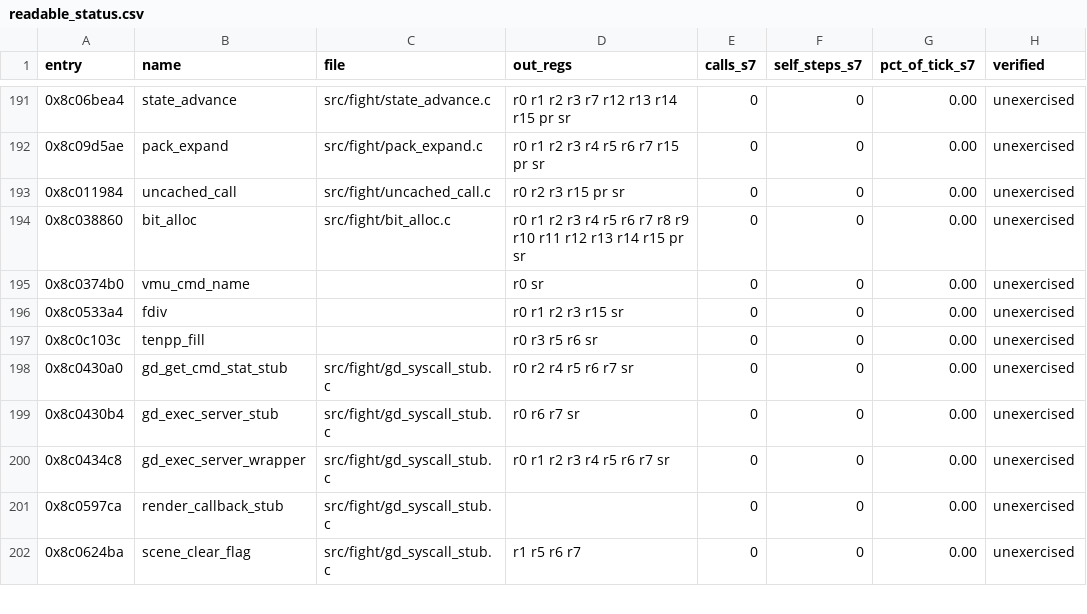
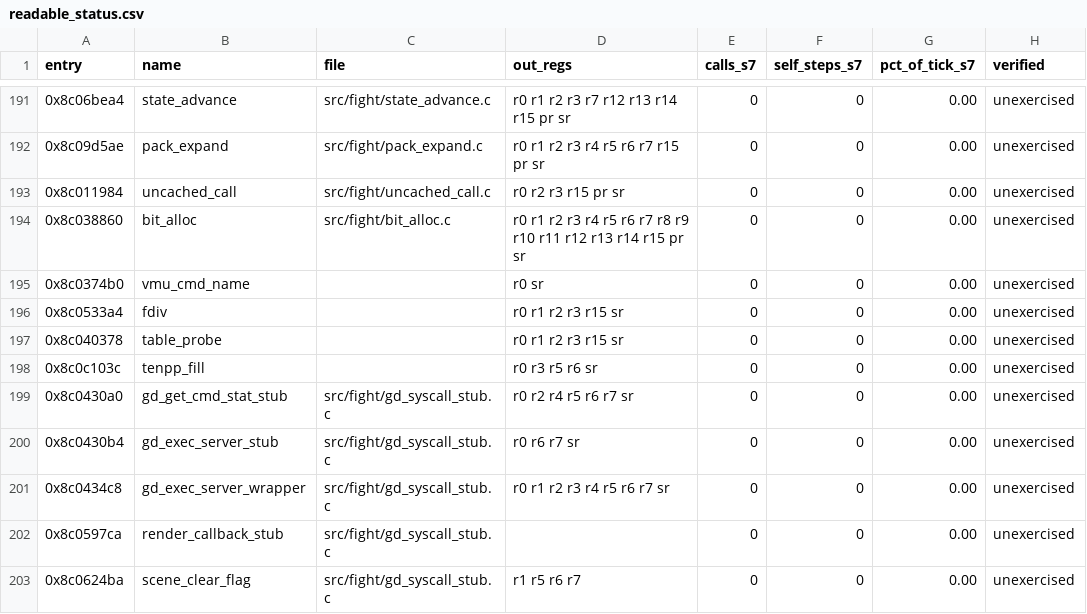
Before and after one commit to celsowm/vf3-decomp, a CSV file: docs/readable_status.csv, drawn as a sheet; only a part is shown, gaps mark what is left out.

Commit message:
SRP: port 0x8C040378 indexed table probe as readable table_probe
Readable C port src/fight/readable/table_probe.c (62 B), registered as
'table_probe' at 0x0c040378.  A call-free integer-only leaf that stores r4
into a transient stack slot at sp-4 (sp restored at the return, so r15 is net
unchanged), reads it back into r2 and returns -1 with T clear when r4<0
(r1/r3 preserved), -1 with T set and r1=8 when r4>=8, else tbl[12*r4] (stride
twelve, base pointer read from the pool 0x0c0403bc) with r1=the base and
r3=r4: a 0xffffffff entry gives -2 with T set, any other entry 0 with T clear.

Proved by tests/table_probe_replay.c (9 differential cases over nine index
layouts: generated translation == readable port == readable override, whole
register file, SR/T, exit PC, OOB counter, every RAM byte) and by the mutation
gate (14/14 caught, tests/table_probe_mutations.json).  The oracle leg closes
directly: tests/table_probe_oracle.c (vf3tableprobeoracle) routes the
readable port itself over the per-entry .cases corpus
seventh_c5_cases/f_8c040378.cases: 8/8 cases match.  Ledger row +
docs/readable_status.csv row + docs/re/table_probe.md + AGENTS.md bullet.

```diff
--- a/docs/readable_status.csv
+++ b/docs/readable_status.csv
@@ -196,2 +196,3 @@ entry,name,file,out_regs,calls_s7,self_steps_s7,pct_of_tick_s7,verified
 0x8c0533a4,fdiv,,r0 r1 r2 r3 r15 sr,0,0,0.00,unexercised
+0x8c040378,table_probe,,r0 r1 r2 r3 r15 sr,0,0,0.00,unexercised
 0x8c0c103c,tenpp_fill,,r0 r3 r5 r6 sr,0,0,0.00,unexercised
```
Also changed, not shown: docs/decomp_status.csv, 8 other files.
